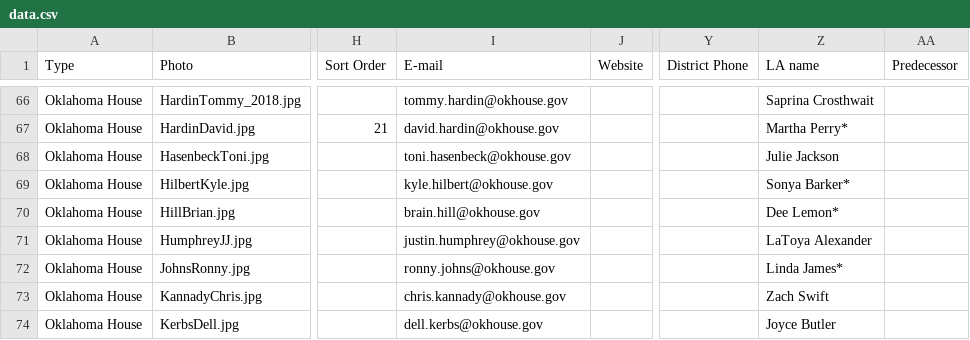
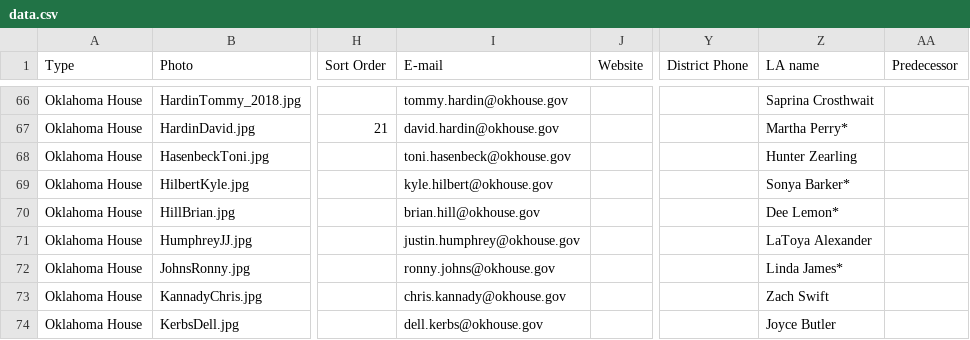
Before and after one commit to jhassell/oaec-ios-legislative-app, a CSV file: OAECLegGuide/Data/data.csv, drawn as a sheet; only a part is shown, gaps mark what is left out; the diff covers the shown part only; the diff names each change by its address in the sheet, - before the commit and + after, or states it on an @@ line.

```diff
--- a/OAECLegGuide/Data/data.csv
+++ b/OAECLegGuide/Data/data.csv
-Z68 (LA name): Julie Jackson
+Z68 (LA name): Hunter Zearling
-I70 (E-mail): brain.hill@okhouse.gov
+I70 (E-mail): brian.hill@okhouse.gov
```
Also changed, not shown: 15 edited cells elsewhere in this file, 3 other files.
